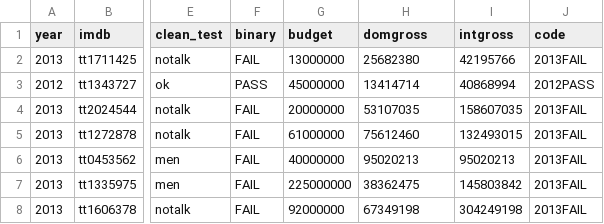
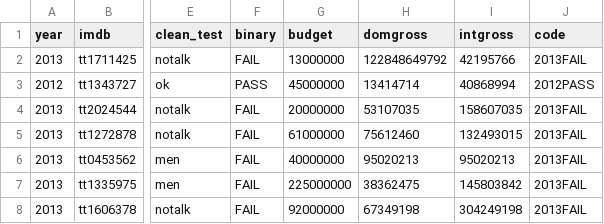
Before and after one commit to Solaldunate/-cine-cicd, a CSV file: datos/movies.csv, drawn as a sheet; only a part is shown, gaps mark what is left out; the diff names each change by its address in the sheet, - before the commit and + after, or states it on an @@ line.

Commit message:
borrador

```diff
--- a/datos/movies.csv
+++ b/datos/movies.csv
-H2 (domgross): 25682380
+H2 (domgross): 122848649792
```
